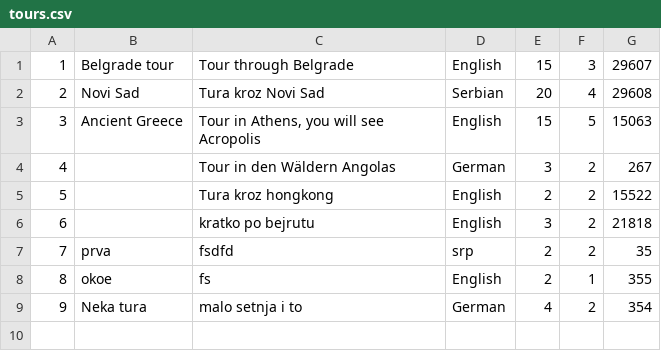
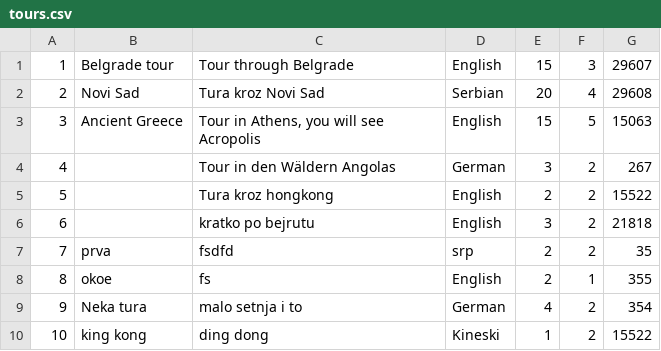
Before and after one commit to marko-nikolic01/travel-agency, a CSV file: TravelAgency/TravelAgency/Resources/Data/tours.csv, drawn as a sheet; the diff names each change by its address in the sheet, - before the commit and + after, or states it on an @@ line.

```diff
--- a/TravelAgency/TravelAgency/Resources/Data/tours.csv
+++ b/TravelAgency/TravelAgency/Resources/Data/tours.csv
+row 10: 10 | king kong | ding dong | Kineski | 1 | 2 | 15522
```
Also changed, not shown: TravelAgency/TravelAgency/Resources/Data/keyPoints.csv, TravelAgency/TravelAgency/Resources/Data/photos.csv, 30 other files.
